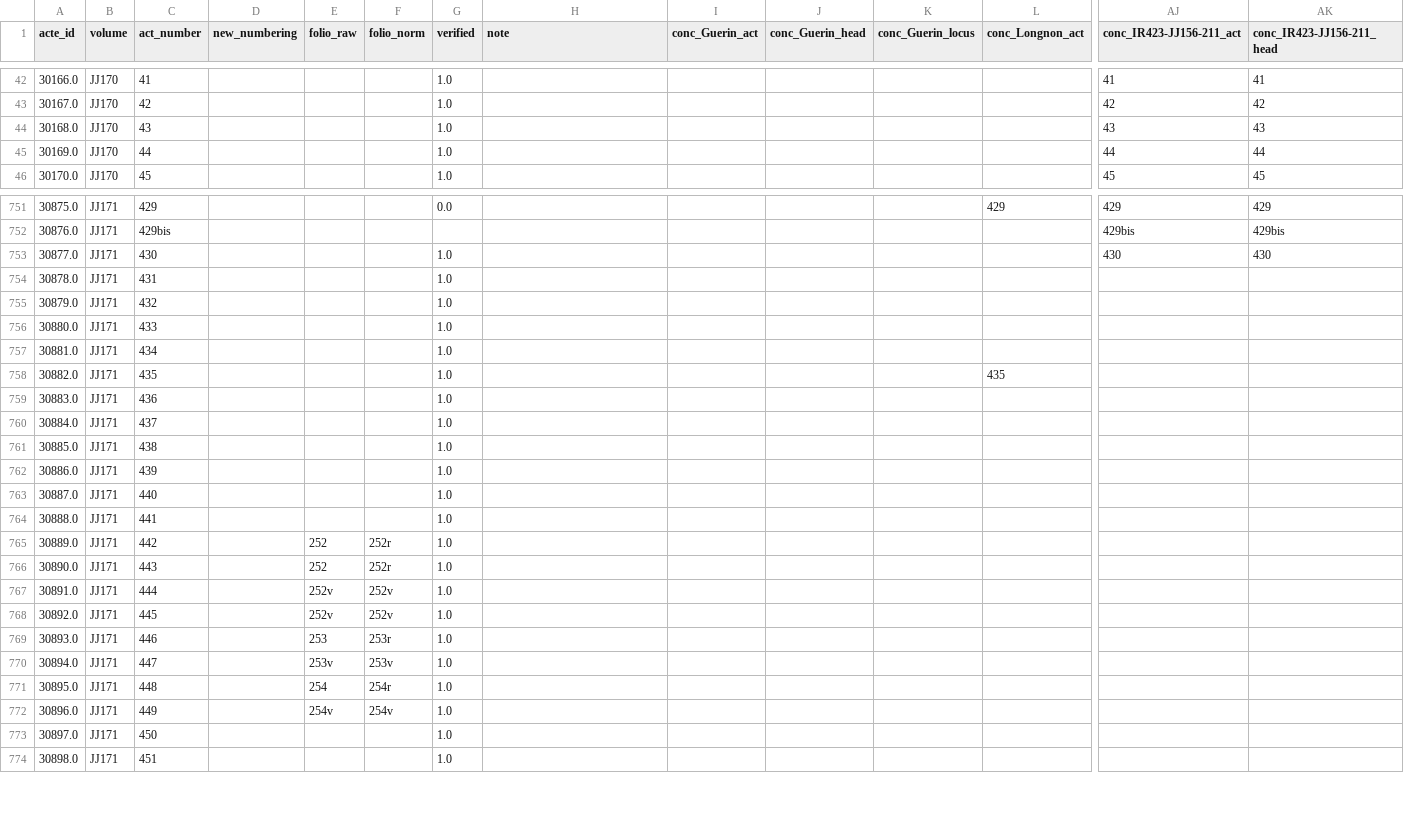
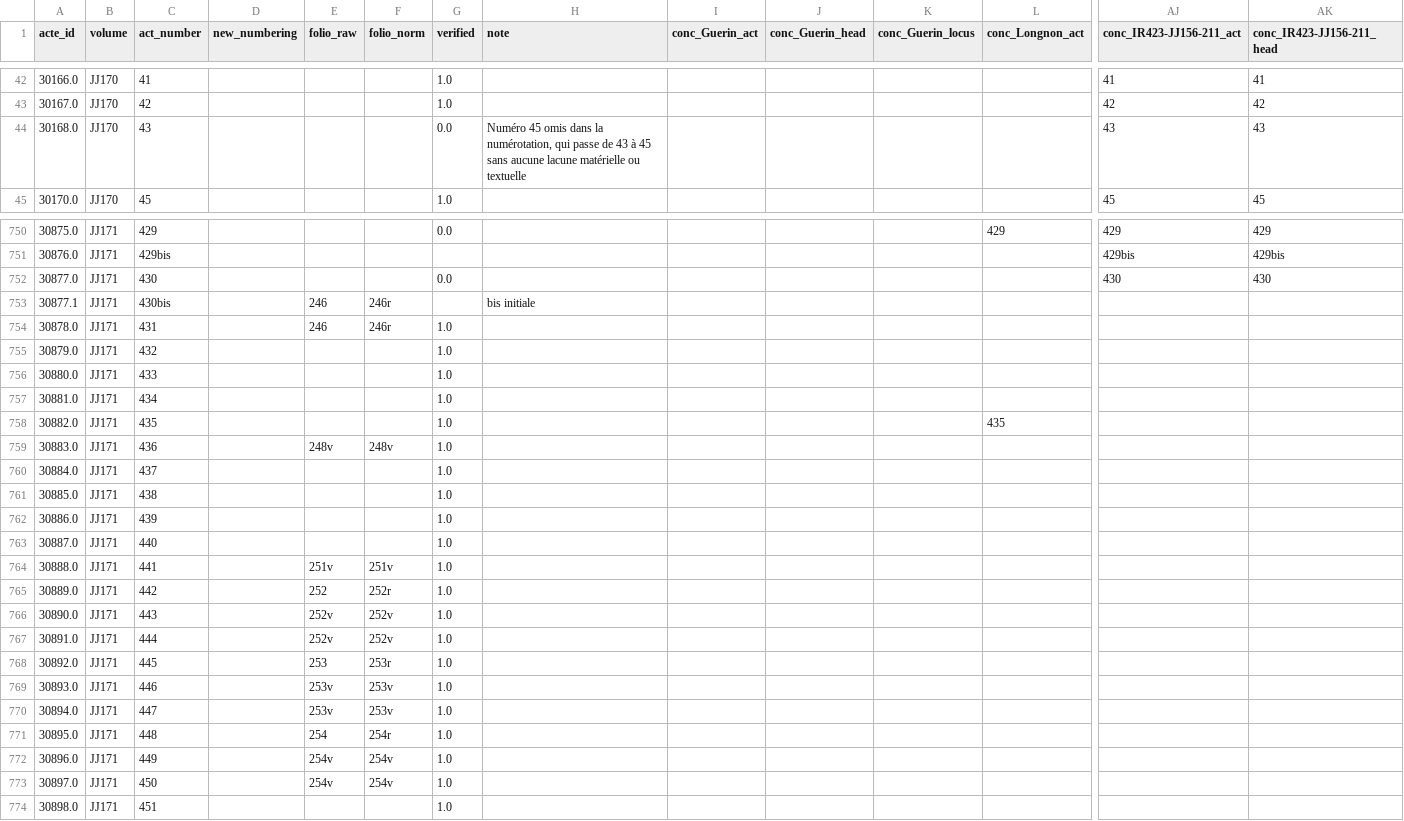
Before and after one commit to oriflamms/himanis, a CSV file: Acts/src_ipynb/JJ170-JJ179/output/actes.csv, drawn as a sheet; only a part is shown, gaps mark what is left out; removed rows and columns are numbered as before the commit, all else as after; rows hold the shown columns only; the diff covers the shown part only; the diff names each change by its address in the sheet, - before the commit and + after, or states it on an @@ line.

Commit message:
vérifications actes

```diff
--- a/Acts/src_ipynb/JJ170-JJ179/output/actes.csv
+++ b/Acts/src_ipynb/JJ170-JJ179/output/actes.csv
-G44 (verified): 1.0
+G44 (verified): 0.0
-H44 (note): (empty)
+H44 (note): Numéro 45 omis dans la numérotation, qui passe de 43 à 45 sans aucune lacune matérielle ou textuelle
-row 45: 30169.0 | JJ170 | 44 |  |  |  | 1.0 |  |  |  |  |  | 44 | 44
-G752 (verified): 1.0
+G752 (verified): 0.0
+row 753: 30877.1 | JJ171 | 430bis |  | 246 | 246r |  | bis initiale
-E754 (folio_raw): (empty)
+E754 (folio_raw): 246
-F754 (folio_norm): (empty)
+F754 (folio_norm): 246r
-E759 (folio_raw): (empty)
+E759 (folio_raw): 248v
-F759 (folio_norm): (empty)
+F759 (folio_norm): 248v
-E764 (folio_raw): (empty)
+E764 (folio_raw): 251v
-F764 (folio_norm): (empty)
+F764 (folio_norm): 251v
-E766 (folio_raw): 252
+E766 (folio_raw): 252v
-F766 (folio_norm): 252r
+F766 (folio_norm): 252v
-E768 (folio_raw): 252v
+E768 (folio_raw): 253
-F768 (folio_norm): 252v
+F768 (folio_norm): 253r
-E769 (folio_raw): 253
+E769 (folio_raw): 253v
-F769 (folio_norm): 253r
+F769 (folio_norm): 253v
-E773 (folio_raw): (empty)
+E773 (folio_raw): 254v
-F773 (folio_norm): (empty)
+F773 (folio_norm): 254v
```
Also changed, not shown: 3 added rows, 1 removed row and 59 edited cells elsewhere in this file, Acts/src_ipynb/JJ160-JJ169/output/actes.csv, 6 other files.
